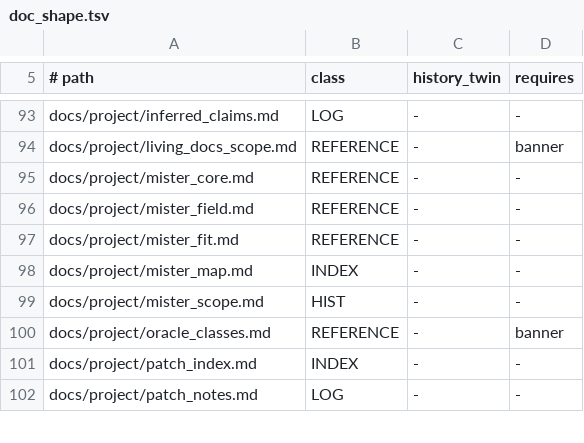
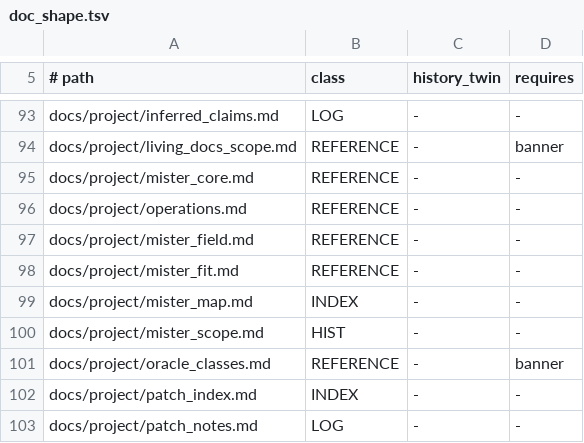
Before and after one commit to DefinitelyFrenchName/VampireSaved, a TSV file: docs/doc_shape.tsv, drawn as a sheet; only a part is shown, gaps mark what is left out.

```diff
--- a/docs/doc_shape.tsv
+++ b/docs/doc_shape.tsv
@@ -95,2 +95,3 @@ docs/project/living_docs_scope.md	REFERENCE	-	banner
 docs/project/mister_core.md	REFERENCE	-	-
+docs/project/operations.md	REFERENCE	-	-
 docs/project/mister_field.md	REFERENCE	-	-
```
Also changed, not shown: docs/project/tickets.tsv, 12 other files.
